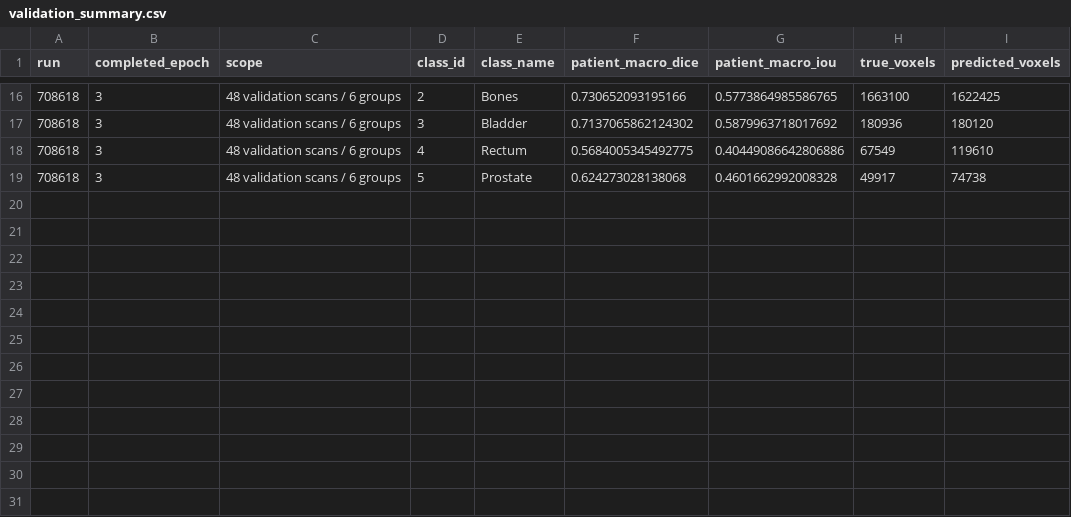
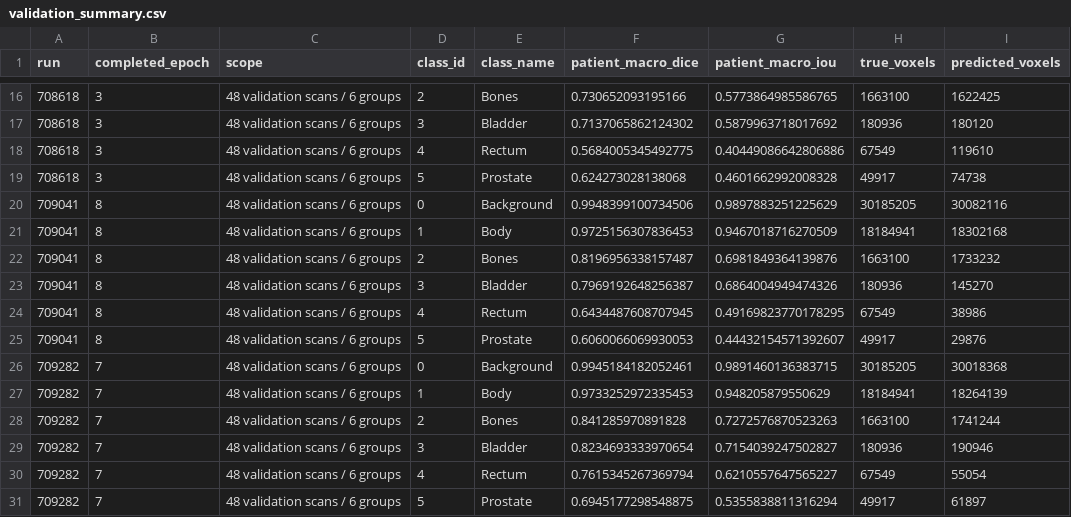
Before and after one commit to xtmswl/PatternAnalysis-2026, a CSV file: recognition/HipMRI_CAN_s4919055/results/validation_summary.csv, drawn as a sheet; only a part is shown, gaps mark what is left out; the diff names each change by its address in the sheet, - before the commit and + after, or states it on an @@ line.

```diff
--- a/recognition/HipMRI_CAN_s4919055/results/validation_summary.csv
+++ b/recognition/HipMRI_CAN_s4919055/results/validation_summary.csv
+row 20: 709041 | 8 | 48 validation scans / 6 groups | 0 | Background | 0.9948399100734506 | 0.9897883251225629 | 30185205 | 30082116
+row 21: 709041 | 8 | 48 validation scans / 6 groups | 1 | Body | 0.9725156307836453 | 0.9467018716270509 | 18184941 | 18302168
+row 22: 709041 | 8 | 48 validation scans / 6 groups | 2 | Bones | 0.8196956338157487 | 0.6981849364139876 | 1663100 | 1733232
+row 23: 709041 | 8 | 48 validation scans / 6 groups | 3 | Bladder | 0.7969192648256387 | 0.6864004949474326 | 180936 | 145270
+row 24: 709041 | 8 | 48 validation scans / 6 groups | 4 | Rectum | 0.6434487608707945 | 0.49169823770178295 | 67549 | 38986
+row 25: 709041 | 8 | 48 validation scans / 6 groups | 5 | Prostate | 0.6060066069930053 | 0.44432154571392607 | 49917 | 29876
+row 26: 709282 | 7 | 48 validation scans / 6 groups | 0 | Background | 0.9945184182052461 | 0.9891460136383715 | 30185205 | 30018368
+row 27: 709282 | 7 | 48 validation scans / 6 groups | 1 | Body | 0.9733252972335453 | 0.948205879550629 | 18184941 | 18264139
+row 28: 709282 | 7 | 48 validation scans / 6 groups | 2 | Bones | 0.841285970891828 | 0.7272576870523263 | 1663100 | 1741244
+row 29: 709282 | 7 | 48 validation scans / 6 groups | 3 | Bladder | 0.8234693333970654 | 0.7154039247502827 | 180936 | 190946
+row 30: 709282 | 7 | 48 validation scans / 6 groups | 4 | Rectum | 0.7615345267369794 | 0.6210557647565227 | 67549 | 55054
+row 31: 709282 | 7 | 48 validation scans / 6 groups | 5 | Prostate | 0.6945177298548875 | 0.5355838811316294 | 49917 | 61897
```
Also changed, not shown: recognition/HipMRI_CAN_s4919055/results/learning_history.csv, 11 other files.
